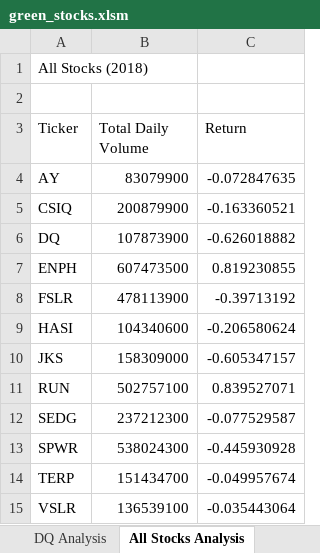
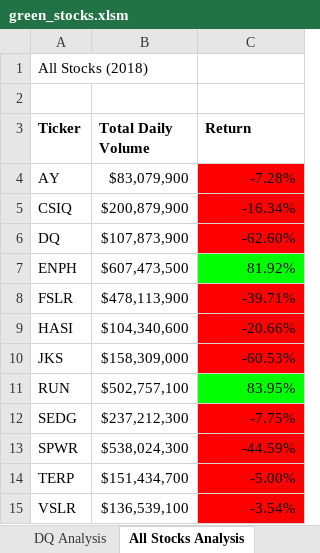
Before and after one commit to patlaw69/stock-analysis, an Excel workbook: green_stocks.xlsm, sheet All Stocks Analysis, drawn as a sheet; values as stored, in another font and other column widths than the file's, no borders; the diff names each change by its address in the sheet, - before the commit and + after, or states it on an @@ line.

Commit message:
2.4.2 update for green_stocks.xlsm

```diff
--- a/green_stocks.xlsm (sheet All Stocks Analysis)
+++ b/green_stocks.xlsm (sheet All Stocks Analysis)
-A3:C3 bold: off
+A3:C3 bold: on
-B4 (Total Daily Volume): 83079900
+B4 (Total Daily Volume): $83,079,900
-C4 (Return): -0.072847635
+C4 (Return): -7.28%
-C4:C6 fill: none
+C4:C6 fill: #FF0000
-B5 (Total Daily Volume): 200879900
+B5 (Total Daily Volume): $200,879,900
-C5 (Return): -0.163360521
+C5 (Return): -16.34%
-B6 (Total Daily Volume): 107873900
+B6 (Total Daily Volume): $107,873,900
-C6 (Return): -0.626018882
+C6 (Return): -62.60%
-B7 (Total Daily Volume): 607473500
+B7 (Total Daily Volume): $607,473,500
-C7 (Return): 0.819230855
+C7 (Return): 81.92%
-C7 fill: none
+C7 fill: #00FF00
-B8 (Total Daily Volume): 478113900
+B8 (Total Daily Volume): $478,113,900
-C8 (Return): -0.39713192
+C8 (Return): -39.71%
-C8:C10 fill: none
+C8:C10 fill: #FF0000
-B9 (Total Daily Volume): 104340600
+B9 (Total Daily Volume): $104,340,600
-C9 (Return): -0.206580624
+C9 (Return): -20.66%
-B10 (Total Daily Volume): 158309000
+B10 (Total Daily Volume): $158,309,000
-C10 (Return): -0.605347157
+C10 (Return): -60.53%
-B11 (Total Daily Volume): 502757100
+B11 (Total Daily Volume): $502,757,100
-C11 (Return): 0.839527071
+C11 (Return): 83.95%
-C11 fill: none
+C11 fill: #00FF00
-B12 (Total Daily Volume): 237212300
+B12 (Total Daily Volume): $237,212,300
-C12 (Return): -0.077529587
+C12 (Return): -7.75%
-C12:C15 fill: none
+C12:C15 fill: #FF0000
-B13 (Total Daily Volume): 538024300
+B13 (Total Daily Volume): $538,024,300
-C13 (Return): -0.445930928
+C13 (Return): -44.59%
-B14 (Total Daily Volume): 151434700
+B14 (Total Daily Volume): $151,434,700
-C14 (Return): -0.049957674
+C14 (Return): -5.00%
-B15 (Total Daily Volume): 136539100
+B15 (Total Daily Volume): $136,539,100
-C15 (Return): -0.035443064
+C15 (Return): -3.54%
```
